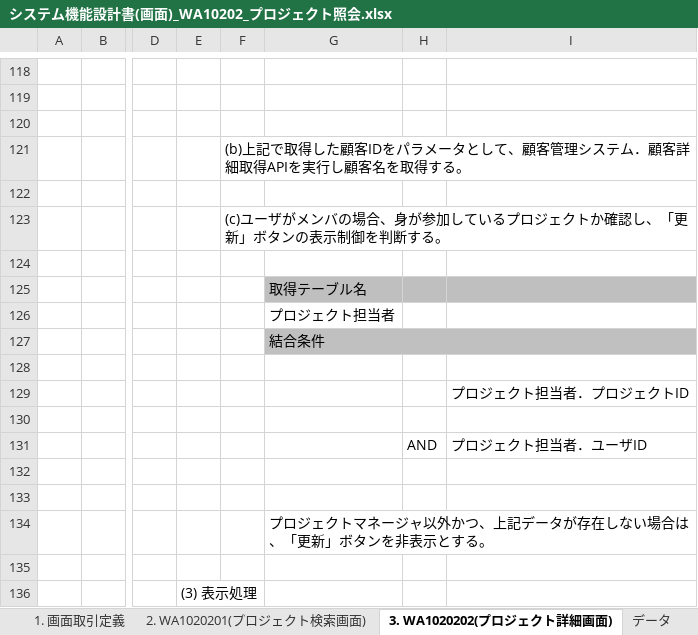
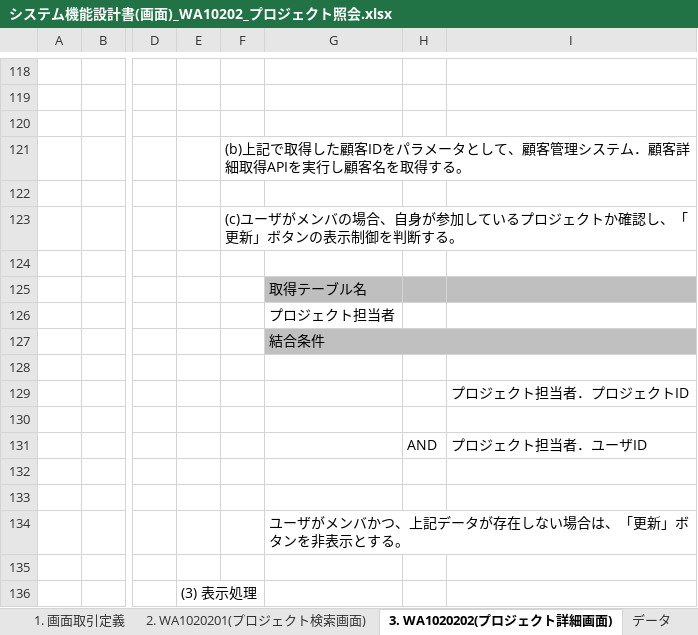
Before and after one commit to Fintan-contents/nablarch-system-development-guide, an Excel workbook: サンプルプロジェクト/設計書/A1_プロジェクト管理システム/030_アプリ設計/010_システム機能設計/システム機能設計書(画面)_WA10202_プロジェクト照会.xlsx, sheet 3. WA1020202(プロジェクト詳細画面), drawn as a sheet; only a part is shown, gaps mark what is left out; values as stored, in another font and other column widths than the file's, no borders; charts and pictures not drawn; the diff names each change by its address in the sheet, - before the commit and + after, or states it on an @@ line.

```diff
--- a/サンプルプロジェクト/設計書/A1_プロジェクト管理システム/030_アプリ設計/010_システム機能設計/システム機能設計書(画面)_WA10202_プロジェクト照会.xlsx (sheet 3. WA1020202(プロジェクト詳細画面))
+++ b/サンプルプロジェクト/設計書/A1_プロジェクト管理システム/030_アプリ設計/010_システム機能設計/システム機能設計書(画面)_WA10202_プロジェクト照会.xlsx (sheet 3. WA1020202(プロジェクト詳細画面))
-F123: …の場合、身が参加…
+F123: …の場合、自身が参加…
-G134: プロジェクトマネージャ以外かつ、上記データが存在しない場合は、「更新」ボタンを非表示とする。
+G134: ユーザがメンバかつ、上記データが存在しない場合は、「更新」ボタンを非表示とする。
```
Also changed, not shown: sheet 2. WA1020201(プロジェクト検索画面), サンプルプロジェクト/設計書/A1_プロジェクト管理システム/030_アプリ設計/010_システム機能設計/システム機能設計書(画面)_WA10203_プロジェクト更新.xlsx.
